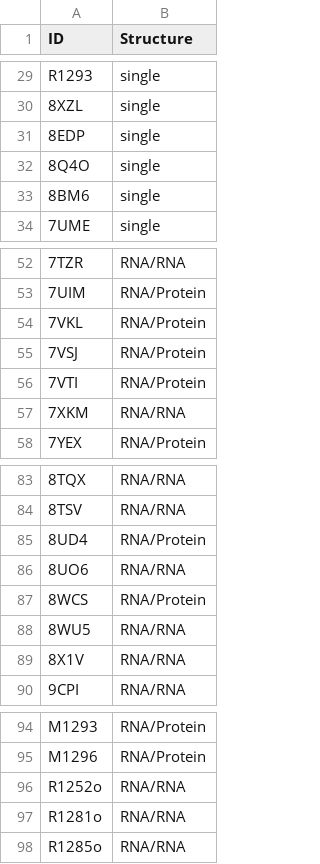
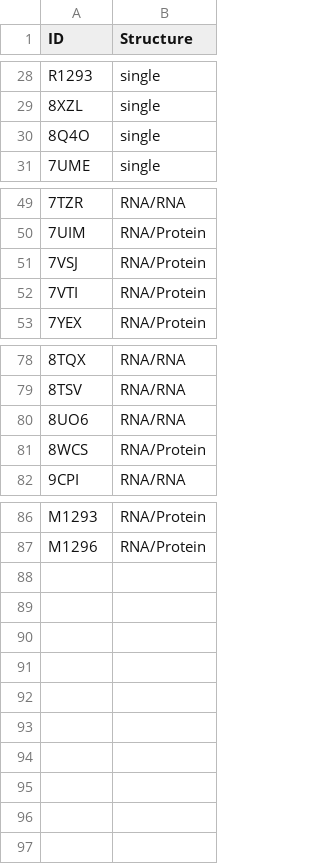
Before and after one commit to iammarcol/RNA-Benchmark, a CSV file: meta.csv, drawn as a sheet; only a part is shown, gaps mark what is left out; the diff covers the shown part only; the diff names each change by its address in the sheet, - before the commit and + after, or states it on an @@ line.

Commit message:
updated-datasets

```diff
--- a/meta.csv
+++ b/meta.csv
-row 31: 8EDP | single
-row 33: 8BM6 | single
-row 54: 7VKL | RNA/Protein
-row 57: 7XKM | RNA/RNA
-row 85: 8UD4 | RNA/Protein
-row 88: 8WU5 | RNA/RNA
-row 89: 8X1V | RNA/RNA
-row 96: R1252o | RNA/RNA
-row 97: R1281o | RNA/RNA
-row 98: R1285o | RNA/RNA
```
Also changed, not shown: 1 removed row elsewhere in this file, 7 other files.
